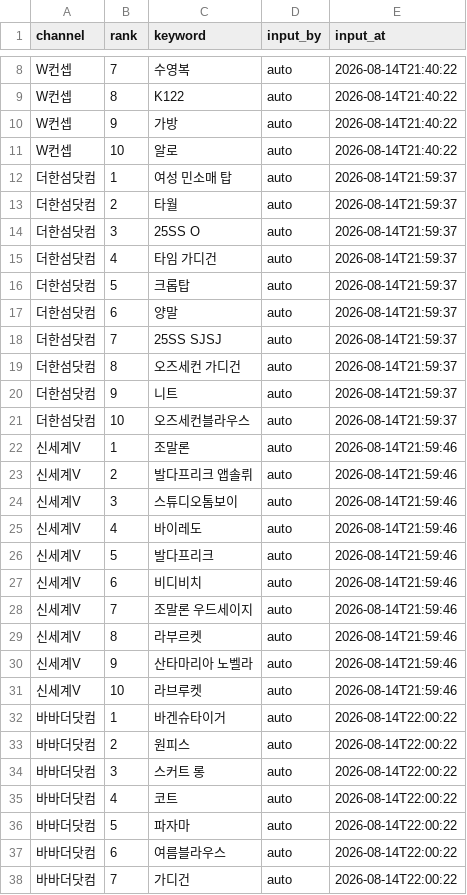
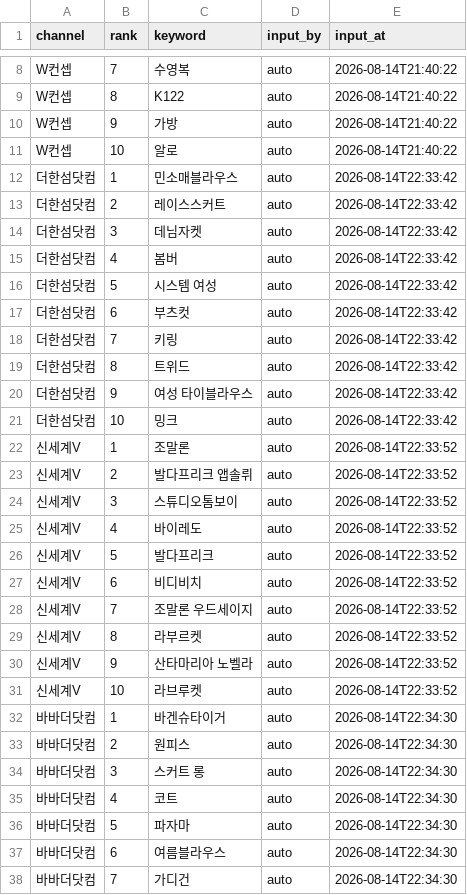
Before and after one commit to performanceteam12-sketch/babathe-trend-dashboard, a CSV file: data/app_search/2026-08-14.csv, drawn as a sheet; only a part is shown, gaps mark what is left out; the diff covers the shown part only.

```diff
--- a/data/app_search/2026-08-14.csv
+++ b/data/app_search/2026-08-14.csv
@@ -11,28 +11,28 @@ W컨셉,9,가방,auto,2026-08-14T21:40:22
 W컨셉,10,알로,auto,2026-08-14T21:40:22
-더한섬닷컴,1,여성 민소매 탑,auto,2026-08-14T21:59:37
-더한섬닷컴,2,타월,auto,2026-08-14T21:59:37
-더한섬닷컴,3,25SS O,auto,2026-08-14T21:59:37
-더한섬닷컴,4,타임 가디건,auto,2026-08-14T21:59:37
-더한섬닷컴,5,크롭탑,auto,2026-08-14T21:59:37
-더한섬닷컴,6,양말,auto,2026-08-14T21:59:37
-더한섬닷컴,7,25SS SJSJ,auto,2026-08-14T21:59:37
-더한섬닷컴,8,오즈세컨 가디건,auto,2026-08-14T21:59:37
-더한섬닷컴,9,니트,auto,2026-08-14T21:59:37
-더한섬닷컴,10,오즈세컨블라우스,auto,2026-08-14T21:59:37
-신세계V,1,조말론,auto,2026-08-14T21:59:46
-신세계V,2,발다프리크 앱솔뤼,auto,2026-08-14T21:59:46
-신세계V,3,스튜디오톰보이,auto,2026-08-14T21:59:46
-신세계V,4,바이레도,auto,2026-08-14T21:59:46
-신세계V,5,발다프리크,auto,2026-08-14T21:59:46
-신세계V,6,비디비치,auto,2026-08-14T21:59:46
-신세계V,7,조말론 우드세이지,auto,2026-08-14T21:59:46
-신세계V,8,라부르켓,auto,2026-08-14T21:59:46
-신세계V,9,산타마리아 노벨라,auto,2026-08-14T21:59:46
-신세계V,10,라브루켓,auto,2026-08-14T21:59:46
-바바더닷컴,1,바겐슈타이거,auto,2026-08-14T22:00:22
-바바더닷컴,2,원피스,auto,2026-08-14T22:00:22
-바바더닷컴,3,스커트 롱,auto,2026-08-14T22:00:22
-바바더닷컴,4,코트,auto,2026-08-14T22:00:22
-바바더닷컴,5,파자마,auto,2026-08-14T22:00:22
-바바더닷컴,6,여름블라우스,auto,2026-08-14T22:00:22
-바바더닷컴,7,가디건,auto,2026-08-14T22:00:22
+더한섬닷컴,1,민소매블라우스,auto,2026-08-14T22:33:42
+더한섬닷컴,2,레이스스커트,auto,2026-08-14T22:33:42
+더한섬닷컴,3,데님자켓,auto,2026-08-14T22:33:42
+더한섬닷컴,4,봄버,auto,2026-08-14T22:33:42
+더한섬닷컴,5,시스템 여성,auto,2026-08-14T22:33:42
+더한섬닷컴,6,부츠컷,auto,2026-08-14T22:33:42
+더한섬닷컴,7,키링,auto,2026-08-14T22:33:42
+더한섬닷컴,8,트위드,auto,2026-08-14T22:33:42
+더한섬닷컴,9,여성 타이블라우스,auto,2026-08-14T22:33:42
+더한섬닷컴,10,밍크,auto,2026-08-14T22:33:42
+신세계V,1,조말론,auto,2026-08-14T22:33:52
+신세계V,2,발다프리크 앱솔뤼,auto,2026-08-14T22:33:52
+신세계V,3,스튜디오톰보이,auto,2026-08-14T22:33:52
+신세계V,4,바이레도,auto,2026-08-14T22:33:52
+신세계V,5,발다프리크,auto,2026-08-14T22:33:52
+신세계V,6,비디비치,auto,2026-08-14T22:33:52
+신세계V,7,조말론 우드세이지,auto,2026-08-14T22:33:52
+신세계V,8,라부르켓,auto,2026-08-14T22:33:52
+신세계V,9,산타마리아 노벨라,auto,2026-08-14T22:33:52
+신세계V,10,라브루켓,auto,2026-08-14T22:33:52
+바바더닷컴,1,바겐슈타이거,auto,2026-08-14T22:34:30
+바바더닷컴,2,원피스,auto,2026-08-14T22:34:30
+바바더닷컴,3,스커트 롱,auto,2026-08-14T22:34:30
+바바더닷컴,4,코트,auto,2026-08-14T22:34:30
+바바더닷컴,5,파자마,auto,2026-08-14T22:34:30
+바바더닷컴,6,여름블라우스,auto,2026-08-14T22:34:30
+바바더닷컴,7,가디건,auto,2026-08-14T22:34:30
```
Also changed, not shown: 3 edited cells elsewhere in this file.
